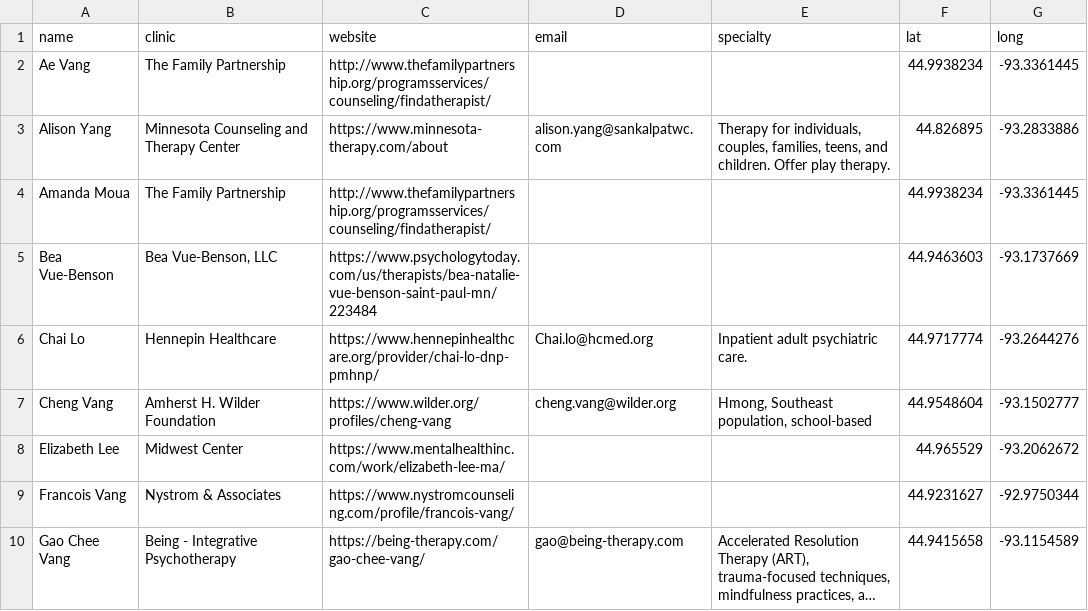
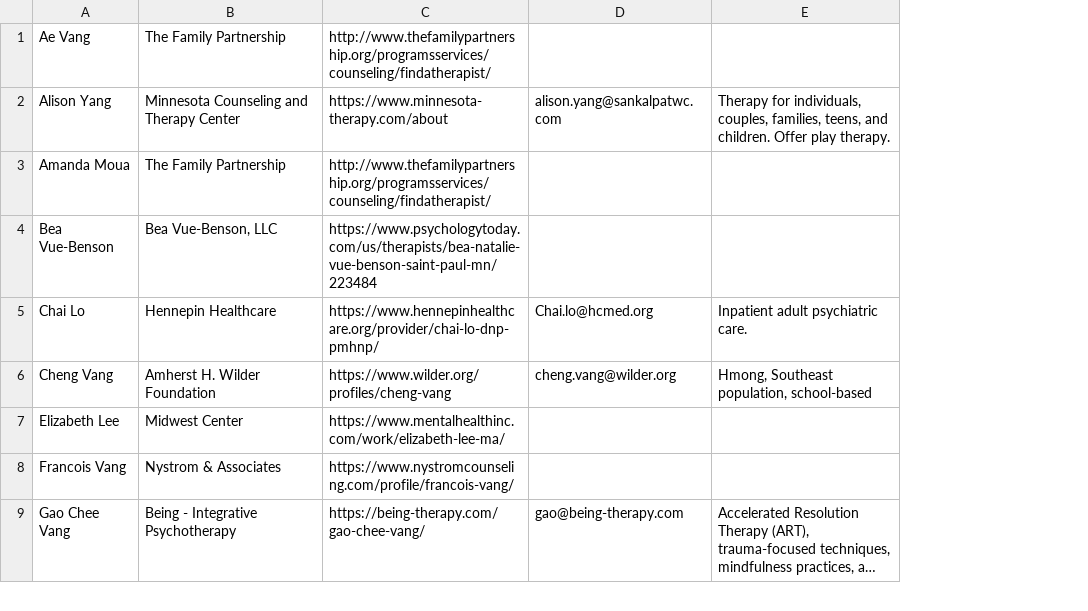
Before and after one commit to cvang1231/hmong-mentalhealth-today, a CSV file: data/hmongtherapists.csv, drawn as a sheet; only a part is shown; long unchanged cells end in …; removed rows and columns are numbered as before the commit, all else as after; the diff names each change by its address in the sheet, - before the commit and + after, or states it on an @@ line.

Commit message:
Removed lat and long (temporary).

```diff
--- a/data/hmongtherapists.csv
+++ b/data/hmongtherapists.csv
-column F, rows 2-10: 44.9938234 | 44.826895 | 44.9938234 | 44.9463603 | 44.9717774 | 44.9548604 | 44.965529 | 44.9231627 | 44.9415658
-column G, rows 2-10: -93.3361445 | -93.2833886 | -93.3361445 | -93.1737669 | -93.2644276 | -93.1502777 | -93.2062672 | -92.9750344 | -93.1154589
-row 1: name | clinic | website | email | specialty | lat | long
```
